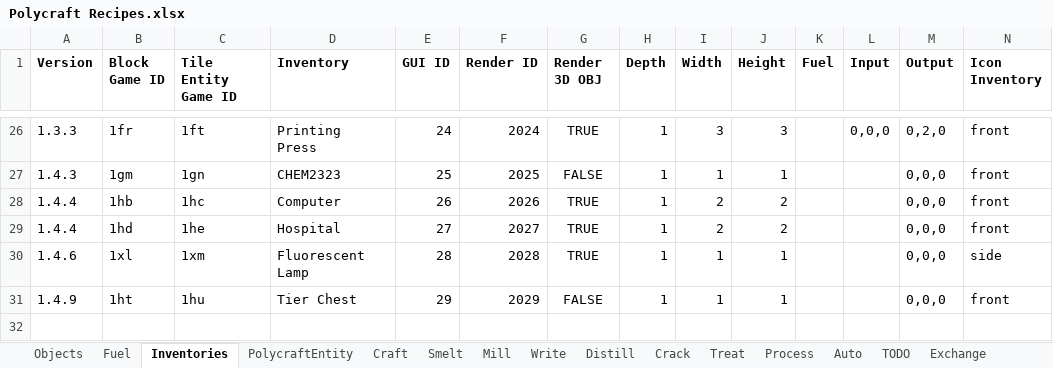
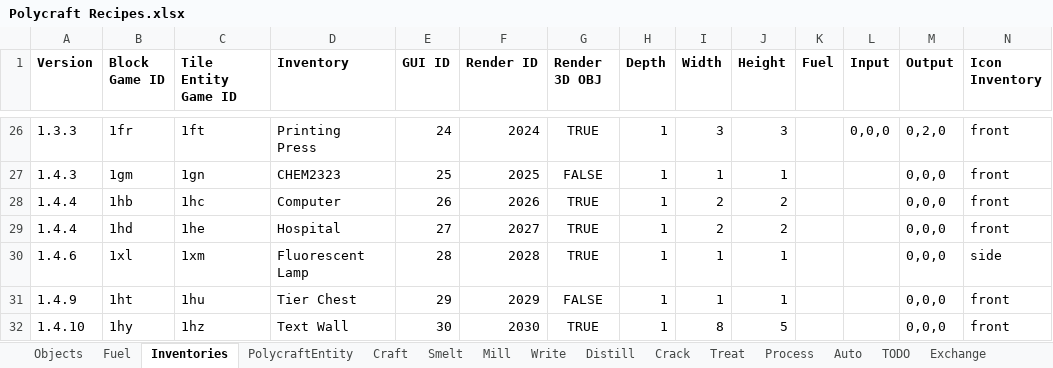
Before and after one commit to PolycraftWorld/polycraft-world, an Excel workbook: config/Polycraft Recipes.xlsx, sheet Inventories, drawn as a sheet; only a part is shown, gaps mark what is left out; values as stored, in another font and other column widths than the file's, no borders; rows hold the shown columns only; the diff names each change by its address in the sheet, - before the commit and + after, or states it on an @@ line.

Commit message:
changed text wall to inventory instead of custom object

```diff
--- a/config/Polycraft Recipes.xlsx (sheet Inventories)
+++ b/config/Polycraft Recipes.xlsx (sheet Inventories)
+row 32: 1.4.10 | 1hy | 1hz | Text Wall | 30 | 2030 | TRUE | 1 | 8 | 5 |  |  | 0,0,0 | front
```
Also changed, not shown: sheet Objects, config/Polycraft Inputs.xlsx, config/Polycraft Learning.xlsx, 6 other files.
